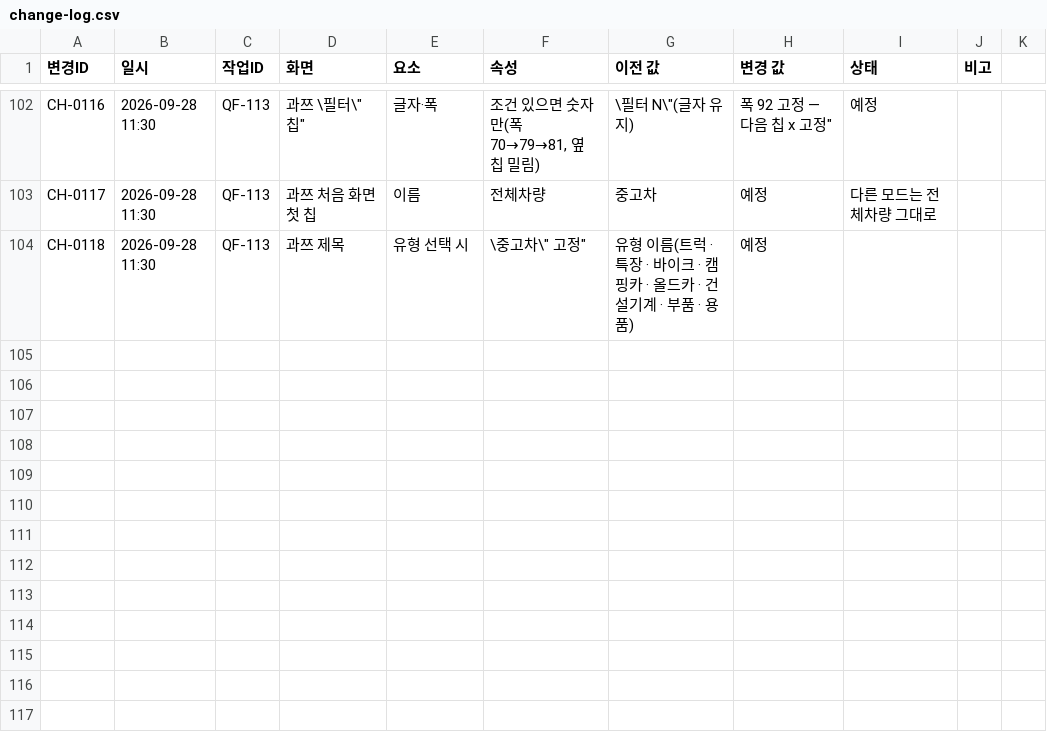
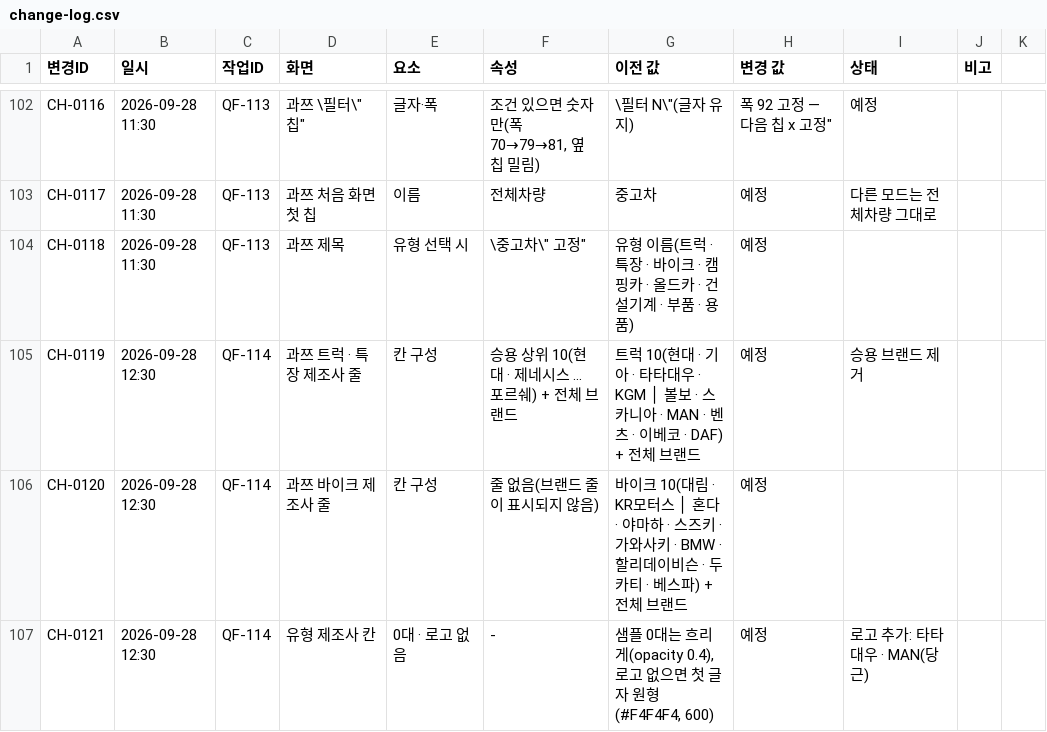
Before and after one commit to bobaekimboae/bobaedream, a CSV file: reports/change-log.csv, drawn as a sheet; only a part is shown, gaps mark what is left out; the diff names each change by its address in the sheet, - before the commit and + after, or states it on an @@ line.

```diff
--- a/reports/change-log.csv
+++ b/reports/change-log.csv
+row 105: CH-0119 | 2026-09-28 12:30 | QF-114 | 과쯔 트럭 · 특장 제조사 줄 | 칸 구성 | 승용 상위 10(현대 · 제네시스 … 포르쉐) + 전체 브랜드 | 트럭 10(현대 · 기아 · 타타대우 · KGM │ 볼보 · 스카니아 · MAN · 벤츠 · 이베코 · DAF) + 전체 브랜드 | 예정 | 승용 브랜드 제거
+row 106: CH-0120 | 2026-09-28 12:30 | QF-114 | 과쯔 바이크 제조사 줄 | 칸 구성 | 줄 없음(브랜드 줄이 표시되지 않음) | 바이크 10(대림 · KR모터스 │ 혼다 · 야마하 · 스즈키 · 가와사키 · BMW · 할리데이비슨 · 두카티 · 베스파) + 전체 브랜드 | 예정
+row 107: CH-0121 | 2026-09-28 12:30 | QF-114 | 유형 제조사 칸 | 0대 · 로고 없음 | - | 샘플 0대는 흐리게(opacity 0.4), 로고 없으면 첫 글자 원형(#F4F4F4, 600) | 예정 | 로고 추가: 타타대우 · MAN(당근)
```
Also changed, not shown: 18 other files.
